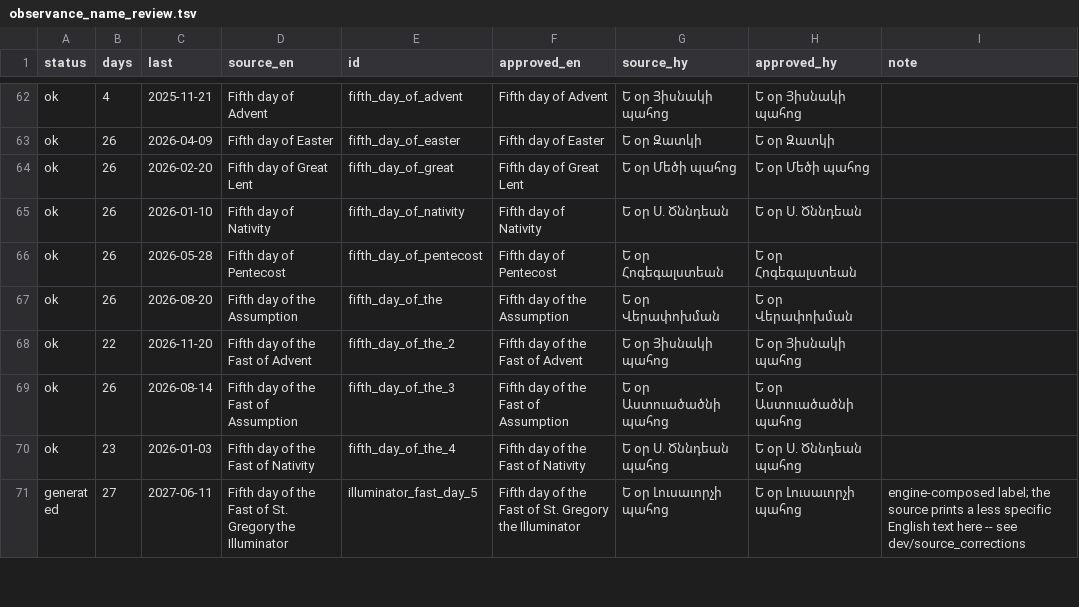
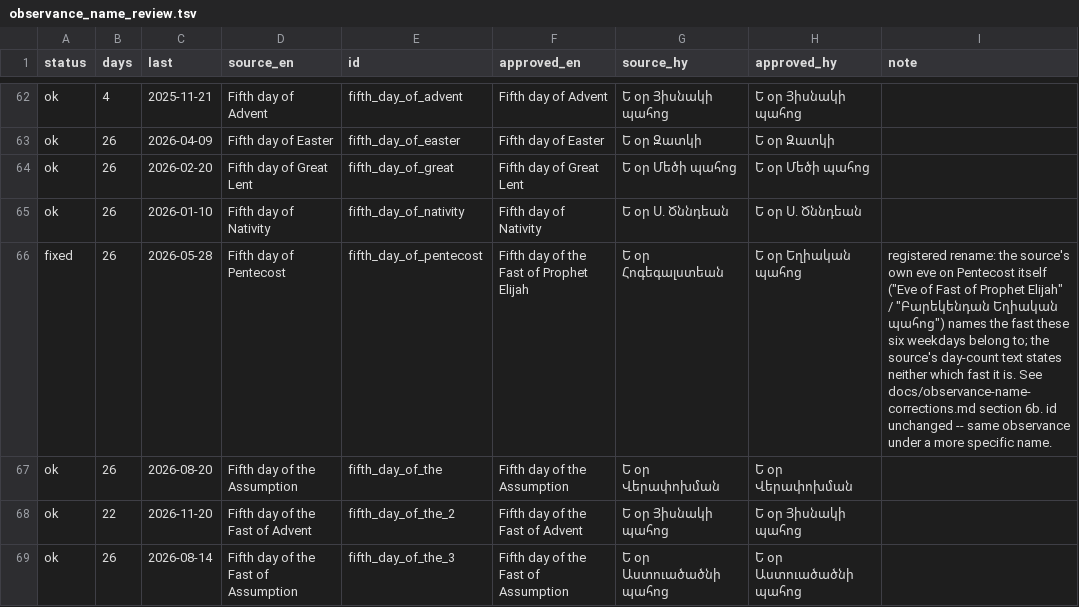
Before and after one commit to andylitalo/armenian-lectionary, a TSV file: dev/observance_name_review.tsv, drawn as a sheet; only a part is shown, gaps mark what is left out; the shorter side is filled out with more unchanged rows; the diff covers the shown part only.

```diff
--- a/dev/observance_name_review.tsv
+++ b/dev/observance_name_review.tsv
@@ -65,3 +65,3 @@ ok	26	2026-02-20	Fifth day of Great Lent	fifth_day_of_great	Fifth day of Great L
 ok	26	2026-01-10	Fifth day of Nativity	fifth_day_of_nativity	Fifth day of Nativity	Ե օր Ս. Ծննդեան	Ե օր Ս. Ծննդեան	
-ok	26	2026-05-28	Fifth day of Pentecost	fifth_day_of_pentecost	Fifth day of Pentecost	Ե օր Հոգեգալստեան	Ե օր Հոգեգալստեան	
+fixed	26	2026-05-28	Fifth day of Pentecost	fifth_day_of_pentecost	Fifth day of the Fast of Prophet Elijah	Ե օր Հոգեգալստեան	Ե օր Եղիական պահոց	"registered rename: the source's own eve on Pentecost itself (""Eve of Fast of Prophet Elijah"" / ""Բարեկենդան Եղիական պահոց"") names the fast these six weekdays belong to; the source's day-count text states neither which fast it is. See docs/observance-name-corrections.md section 6b. id unchanged -- same observance under a more specific name."
 ok	26	2026-08-20	Fifth day of the Assumption	fifth_day_of_the	Fifth day of the Assumption	Ե օր Վերափոխման	Ե օր Վերափոխման	
```
Also changed, not shown: 5 added rows and 21 edited cells elsewhere in this file, 17 other files.
